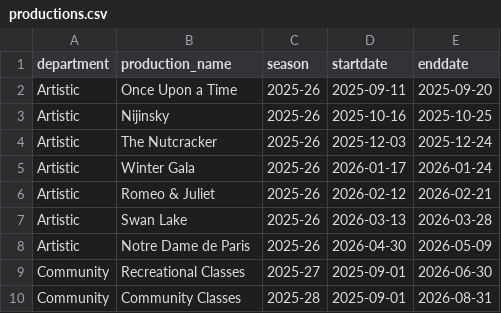
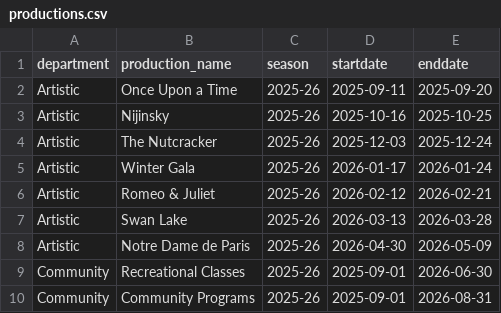
Before and after one commit to chrisrobingeorge-ai/scorecard, a CSV file: data/productions.csv, drawn as a sheet.

Commit message:
Update productions.csv

```diff
--- a/data/productions.csv
+++ b/data/productions.csv
@@ -8,3 +8,3 @@ Artistic,Swan Lake,2025-26,2026-03-13,2026-03-28
 Artistic,Notre Dame de Paris,2025-26,2026-04-30,2026-05-09
-Community,Recreational Classes,2025-27,2025-09-01,2026-06-30
-Community,Community Classes,2025-28,2025-09-01,2026-08-31
+Community,Recreational Classes,2025-26,2025-09-01,2026-06-30
+Community,Community Programs,2025-26,2025-09-01,2026-08-31
```
